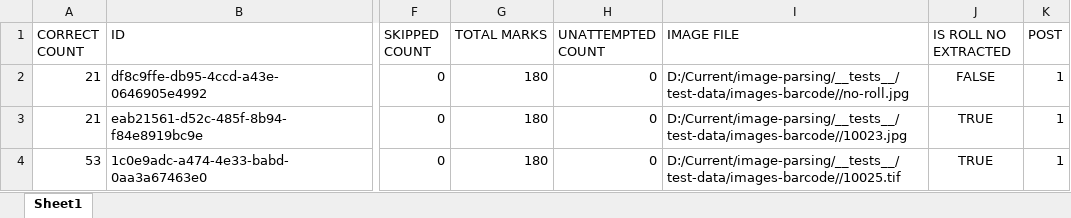
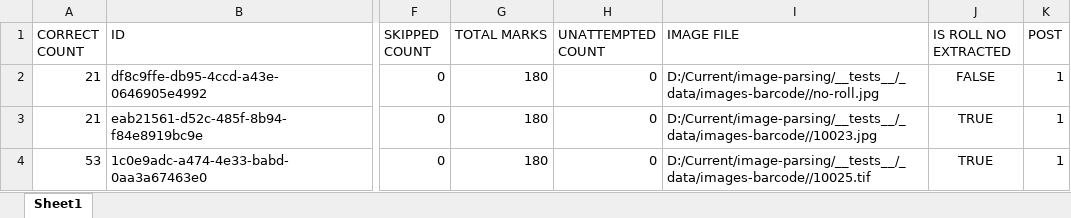
Before and after one commit to mubaidr/image-parsing, an Excel workbook: __tests__/_data/resultCompiled.xlsx, sheet Sheet1, drawn as a sheet; only a part is shown, gaps mark what is left out; values as stored, in another font and other column widths than the file's, no borders; the diff names each change by its address in the sheet, - before the commit and + after, or states it on an @@ line.

Commit message:
fi image paths

```diff
--- a/__tests__/_data/resultCompiled.xlsx (sheet Sheet1)
+++ b/__tests__/_data/resultCompiled.xlsx (sheet Sheet1)
-I2 (IMAGE FILE): D:/Current/image-parsing/__tests__/test-data/images-barcode//no-roll.jpg
+I2 (IMAGE FILE): D:/Current/image-parsing/__tests__/_data/images-barcode//no-roll.jpg
-I3 (IMAGE FILE): D:/Current/image-parsing/__tests__/test-data/images-barcode//10023.jpg
+I3 (IMAGE FILE): D:/Current/image-parsing/__tests__/_data/images-barcode//10023.jpg
-I4 (IMAGE FILE): D:/Current/image-parsing/__tests__/test-data/images-barcode//10025.tif
+I4 (IMAGE FILE): D:/Current/image-parsing/__tests__/_data/images-barcode//10025.tif
```
Also changed, not shown: __tests__/_data/result.xlsx, 9 other files.
